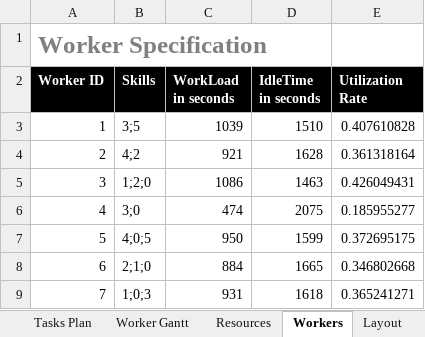
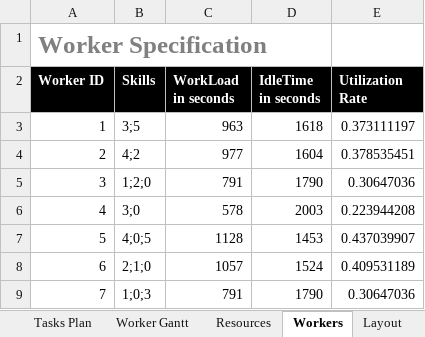
Before and after one commit to SHOP4CF/HZONE, an Excel workbook: data/OutputData_Scheduler.xlsx, sheet Workers, drawn as a sheet; values as stored, in another font and other column widths than the file's, no borders; 1 other sheet too large or unreadable and not compared; the diff names each change by its address in the sheet, - before the commit and + after, or states it on an @@ line.

```diff
--- a/data/OutputData_Scheduler.xlsx (sheet Workers)
+++ b/data/OutputData_Scheduler.xlsx (sheet Workers)
-C3 (WorkLoad in seconds): 1039
+C3 (WorkLoad in seconds): 963
-D3 (IdleTime in seconds): 1510
+D3 (IdleTime in seconds): 1618
-E3 (Utilization Rate): 0.407610828
+E3 (Utilization Rate): 0.373111197
-C4 (WorkLoad in seconds): 921
+C4 (WorkLoad in seconds): 977
-D4 (IdleTime in seconds): 1628
+D4 (IdleTime in seconds): 1604
-E4 (Utilization Rate): 0.361318164
+E4 (Utilization Rate): 0.378535451
-C5 (WorkLoad in seconds): 1086
+C5 (WorkLoad in seconds): 791
-D5 (IdleTime in seconds): 1463
+D5 (IdleTime in seconds): 1790
-E5 (Utilization Rate): 0.426049431
+E5 (Utilization Rate): 0.30647036
-C6 (WorkLoad in seconds): 474
+C6 (WorkLoad in seconds): 578
-D6 (IdleTime in seconds): 2075
+D6 (IdleTime in seconds): 2003
-E6 (Utilization Rate): 0.185955277
+E6 (Utilization Rate): 0.223944208
-C7 (WorkLoad in seconds): 950
+C7 (WorkLoad in seconds): 1128
-D7 (IdleTime in seconds): 1599
+D7 (IdleTime in seconds): 1453
-E7 (Utilization Rate): 0.372695175
+E7 (Utilization Rate): 0.437039907
-C8 (WorkLoad in seconds): 884
+C8 (WorkLoad in seconds): 1057
-D8 (IdleTime in seconds): 1665
+D8 (IdleTime in seconds): 1524
-E8 (Utilization Rate): 0.346802668
+E8 (Utilization Rate): 0.409531189
-C9 (WorkLoad in seconds): 931
+C9 (WorkLoad in seconds): 791
-D9 (IdleTime in seconds): 1618
+D9 (IdleTime in seconds): 1790
-E9 (Utilization Rate): 0.365241271
+E9 (Utilization Rate): 0.30647036
```
Also changed, not shown: sheet Tasks Plan, sheet Resources, data/InputData_Scheduler.xlsx, 3 other files.
